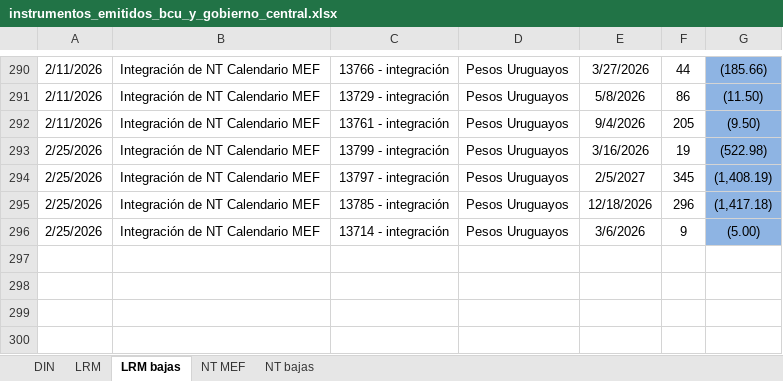
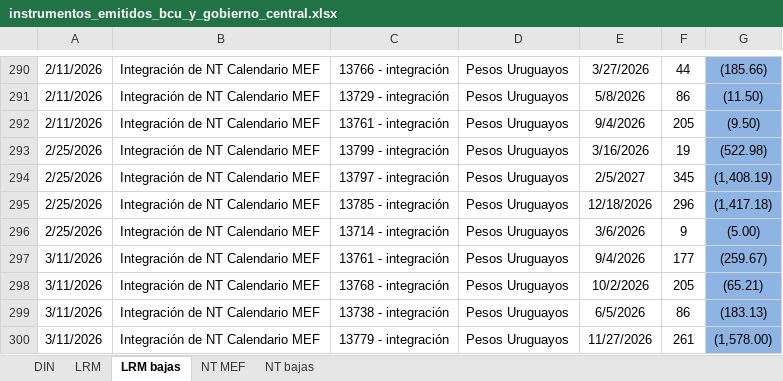
Before and after one commit to jforrisi/dcp, an Excel workbook: update/historicos/instrumentos_emitidos_bcu_y_gobierno_central.xlsx, sheet LRM bajas, drawn as a sheet; only a part is shown, gaps mark what is left out; values as stored, in another font and other column widths than the file's, no borders; charts and pictures not drawn; the diff names each change by its address in the sheet, - before the commit and + after, or states it on an @@ line.

```diff
--- a/update/historicos/instrumentos_emitidos_bcu_y_gobierno_central.xlsx (sheet LRM bajas)
+++ b/update/historicos/instrumentos_emitidos_bcu_y_gobierno_central.xlsx (sheet LRM bajas)
+row 297: 3/11/2026 | Integración de NT Calendario MEF | 13761 - integración | Pesos Uruguayos | 9/4/2026 | 177 | (259.67)
+row 298: 3/11/2026 | Integración de NT Calendario MEF | 13768 - integración | Pesos Uruguayos | 10/2/2026 | 205 | (65.21)
+row 299: 3/11/2026 | Integración de NT Calendario MEF | 13738 - integración | Pesos Uruguayos | 6/5/2026 | 86 | (183.13)
+row 300: 3/11/2026 | Integración de NT Calendario MEF | 13779 - integración | Pesos Uruguayos | 11/27/2026 | 261 | (1,578.00)
```
Also changed, not shown: sheet LRM, sheet DIN, sheet NT MEF, data_raw/serie_semanal_ingreso_medio_exportacion_inac.xlsx, update/historicos/embi.xlsx, 4 other files.
